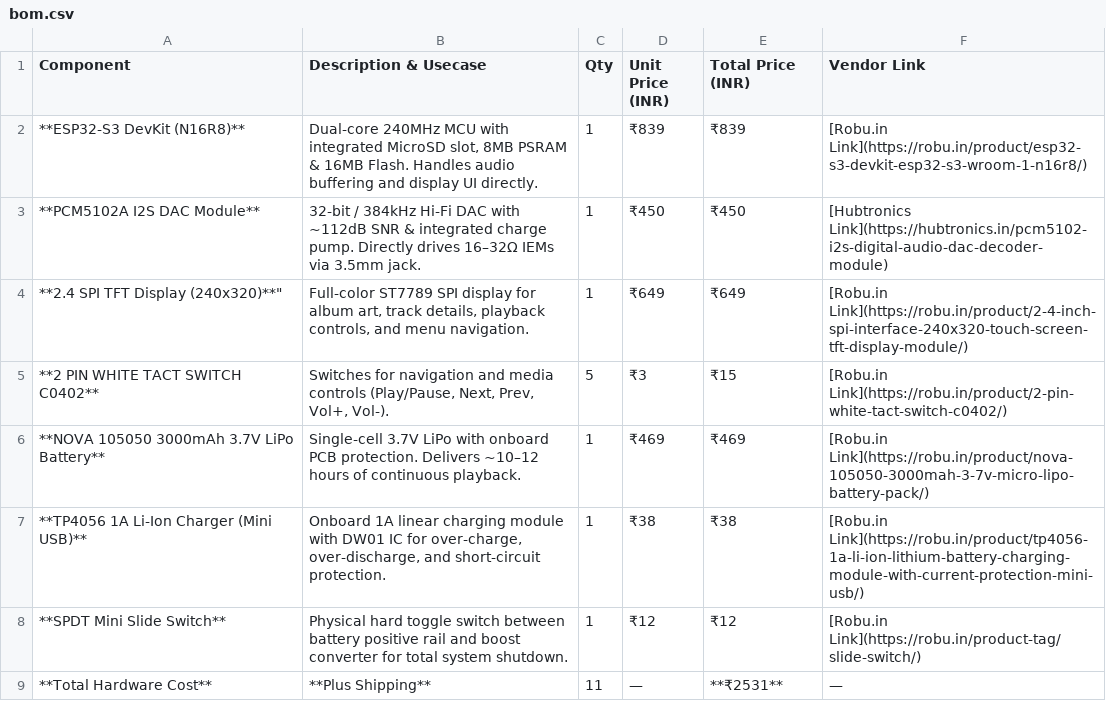
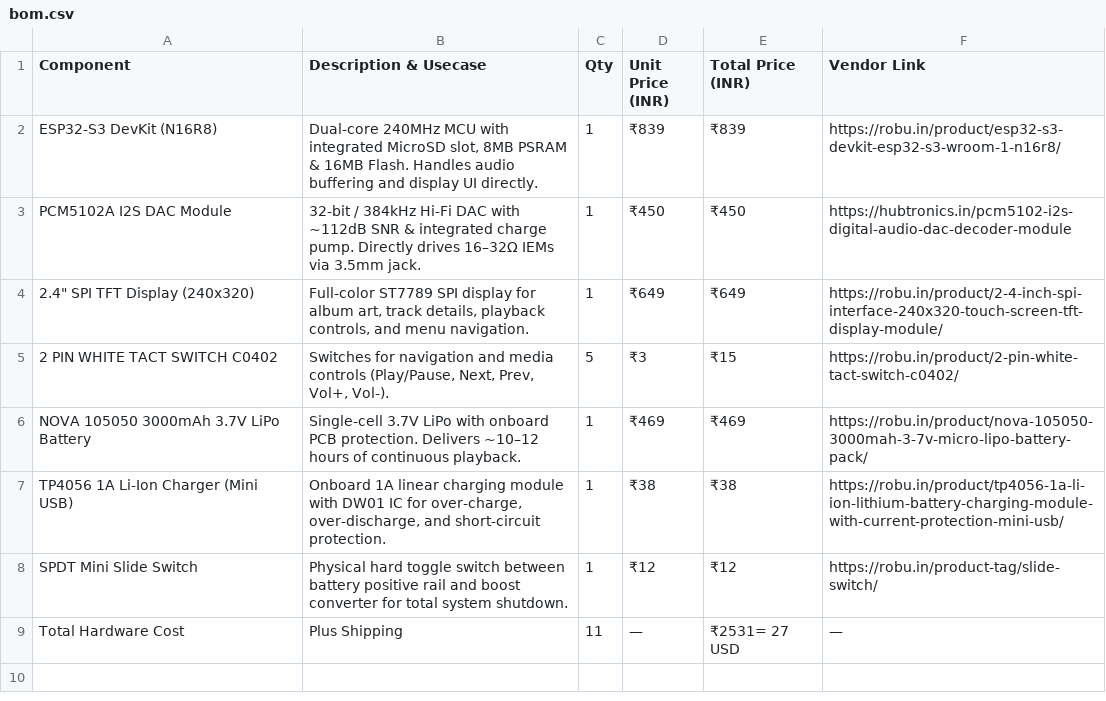
Before and after one commit to shlokdee/musesp, a CSV file: bom.csv, drawn as a sheet.

Commit message:
..

```diff
--- a/bom.csv
+++ b/bom.csv
@@ -1,9 +1,9 @@
 "Component","Description & Usecase","Qty","Unit Price (INR)","Total Price (INR)","Vendor Link"
-"**ESP32-S3 DevKit (N16R8)**","Dual-core 240MHz MCU with integrated MicroSD slot, 8MB PSRAM & 16MB Flash. Handles audio buffering and display UI directly.","1","₹839","₹839","[Robu.in Link](https://robu.in/product/esp32-s3-devkit-esp32-s3-wroom-1-n16r8/)"
-"**PCM5102A I2S DAC Module**","32-bit / 384kHz Hi-Fi DAC with ~112dB SNR & integrated charge pump. Directly drives 16–32Ω IEMs via 3.5mm jack.","1","₹450","₹450","[Hubtronics Link](https://hubtronics.in/pcm5102-i2s-digital-audio-dac-decoder-module)"
-"**2.4" SPI TFT Display (240x320)**","Full-color ST7789 SPI display for album art, track details, playback controls, and menu navigation.","1","₹649","₹649","[Robu.in Link](https://robu.in/product/2-4-inch-spi-interface-240x320-touch-screen-tft-display-module/)"
-"**2 PIN WHITE TACT SWITCH C0402**","Switches for navigation and media controls (Play/Pause, Next, Prev, Vol+, Vol-).","5","₹3","₹15","[Robu.in Link](https://robu.in/product/2-pin-white-tact-switch-c0402/)"
-"**NOVA 105050 3000mAh 3.7V LiPo Battery**","Single-cell 3.7V LiPo with onboard PCB protection. Delivers ~10–12 hours of continuous playback.","1","₹469","₹469","[Robu.in Link](https://robu.in/product/nova-105050-3000mah-3-7v-micro-lipo-battery-pack/)"
-"**TP4056 1A Li-Ion Charger (Mini USB)**","Onboard 1A linear charging module with DW01 IC for over-charge, over-discharge, and short-circuit protection.","1","₹38","₹38","[Robu.in Link](https://robu.in/product/tp4056-1a-li-ion-lithium-battery-charging-module-with-current-protection-mini-usb/)"
-"**SPDT Mini Slide Switch**","Physical hard toggle switch between battery positive rail and boost converter for total system shutdown.","1","₹12","₹12","[Robu.in Link](https://robu.in/product-tag/slide-switch/)"
-"**Total Hardware Cost**","**Plus Shipping**","11","—","**₹2531**","—"
+"ESP32-S3 DevKit (N16R8)","Dual-core 240MHz MCU with integrated MicroSD slot, 8MB PSRAM & 16MB Flash. Handles audio buffering and display UI directly.","1","₹839","₹839","https://robu.in/product/esp32-s3-devkit-esp32-s3-wroom-1-n16r8/"
+"PCM5102A I2S DAC Module","32-bit / 384kHz Hi-Fi DAC with ~112dB SNR & integrated charge pump. Directly drives 16–32Ω IEMs via 3.5mm jack.","1","₹450","₹450","https://hubtronics.in/pcm5102-i2s-digital-audio-dac-decoder-module"
+"2.4"" SPI TFT Display (240x320)","Full-color ST7789 SPI display for album art, track details, playback controls, and menu navigation.","1","₹649","₹649","https://robu.in/product/2-4-inch-spi-interface-240x320-touch-screen-tft-display-module/"
+"2 PIN WHITE TACT SWITCH C0402","Switches for navigation and media controls (Play/Pause, Next, Prev, Vol+, Vol-).","5","₹3","₹15","https://robu.in/product/2-pin-white-tact-switch-c0402/"
+"NOVA 105050 3000mAh 3.7V LiPo Battery","Single-cell 3.7V LiPo with onboard PCB protection. Delivers ~10–12 hours of continuous playback.","1","₹469","₹469","https://robu.in/product/nova-105050-3000mah-3-7v-micro-lipo-battery-pack/"
+"TP4056 1A Li-Ion Charger (Mini USB)","Onboard 1A linear charging module with DW01 IC for over-charge, over-discharge, and short-circuit protection.","1","₹38","₹38","https://robu.in/product/tp4056-1a-li-ion-lithium-battery-charging-module-with-current-protection-mini-usb/"
+"SPDT Mini Slide Switch","Physical hard toggle switch between battery positive rail and boost converter for total system shutdown.","1","₹12","₹12","https://robu.in/product-tag/slide-switch/"
+"Total Hardware Cost","Plus Shipping","11","—","₹2531= 27 USD","—"
```
